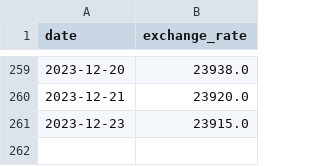
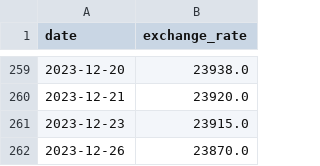
Before and after one commit to Kimthanh11/DataScraping, a CSV file: final/dataset/exchange_rate.csv, drawn as a sheet; only a part is shown, gaps mark what is left out; the diff names each change by its address in the sheet, - before the commit and + after, or states it on an @@ line.

```diff
--- a/final/dataset/exchange_rate.csv
+++ b/final/dataset/exchange_rate.csv
+row 262: 2023-12-26 | 23870.0
```
Also changed, not shown: final/dataset/vcb.csv, final/main_data.csv, 9 other files.
